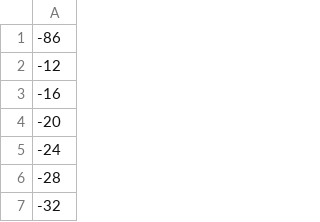
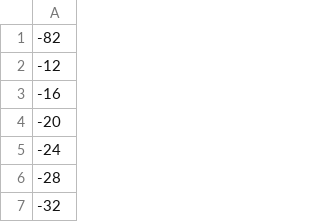
Before and after one commit to lsw23101/Encrypted_Cartpole, a CSV file: Offline_task/uUnenc.csv, drawn as a sheet; only a part is shown.

```diff
--- a/Offline_task/uUnenc.csv
+++ b/Offline_task/uUnenc.csv
@@ -1,2 +1,2 @@
--86
+-82
 -12
```
Also changed, not shown: Offline_task/uDiff.csv, Offline_task/uEnc.csv, 24 other files.
